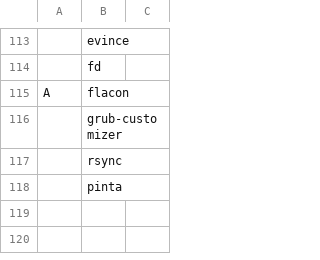
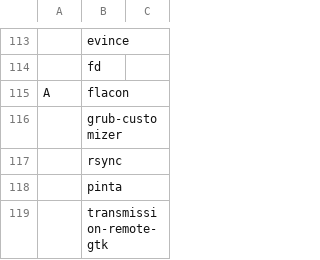
Before and after one commit to GorveenN/rice, a CSV file: .config/progs.csv, drawn as a sheet; only a part is shown, gaps mark what is left out.

Commit message:
Use transmission-remote-gtk as default transmission frontend

```diff
--- a/.config/progs.csv
+++ b/.config/progs.csv
@@ -118 +118,2 @@ A,flacon,
 ,pinta,
+,transmission-remote-gtk,
```
Also changed, not shown: 1 other file.
